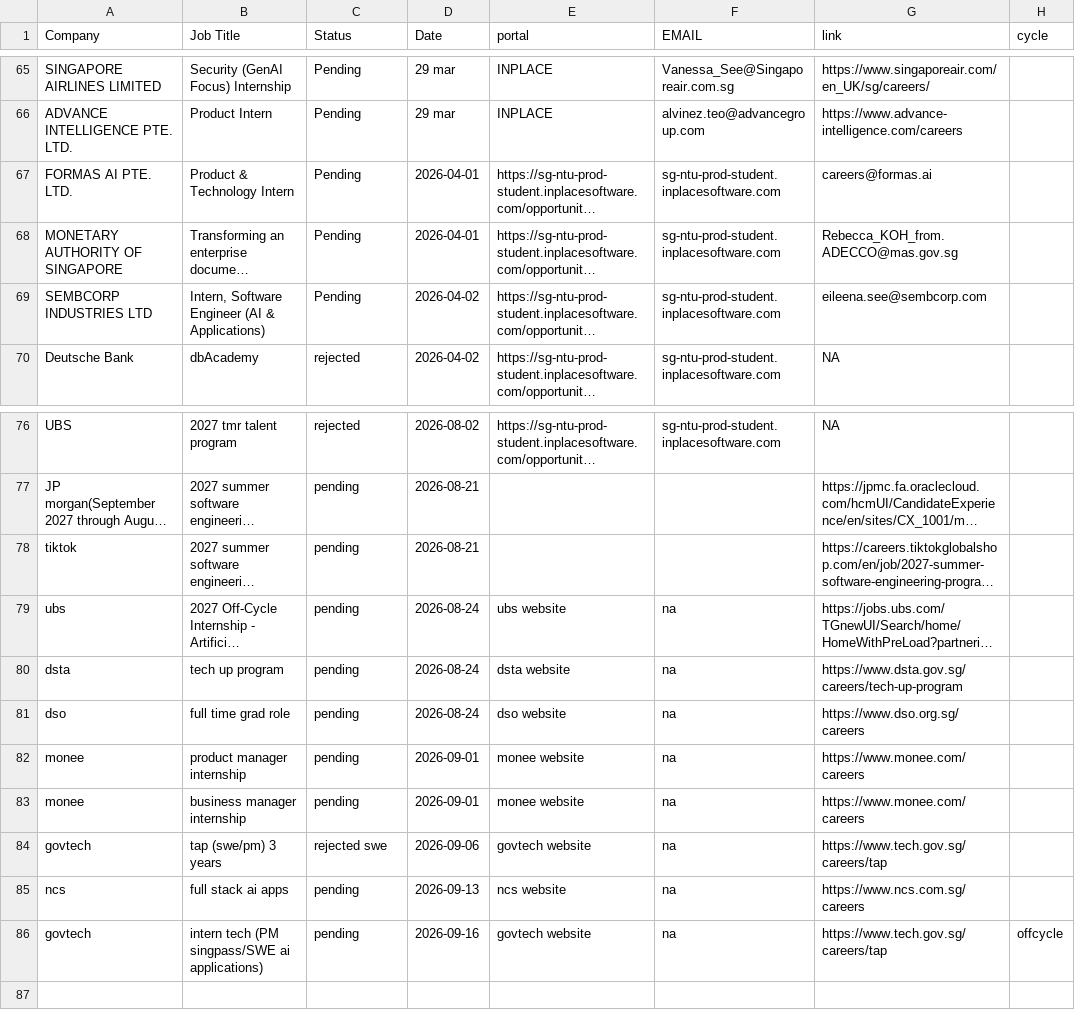
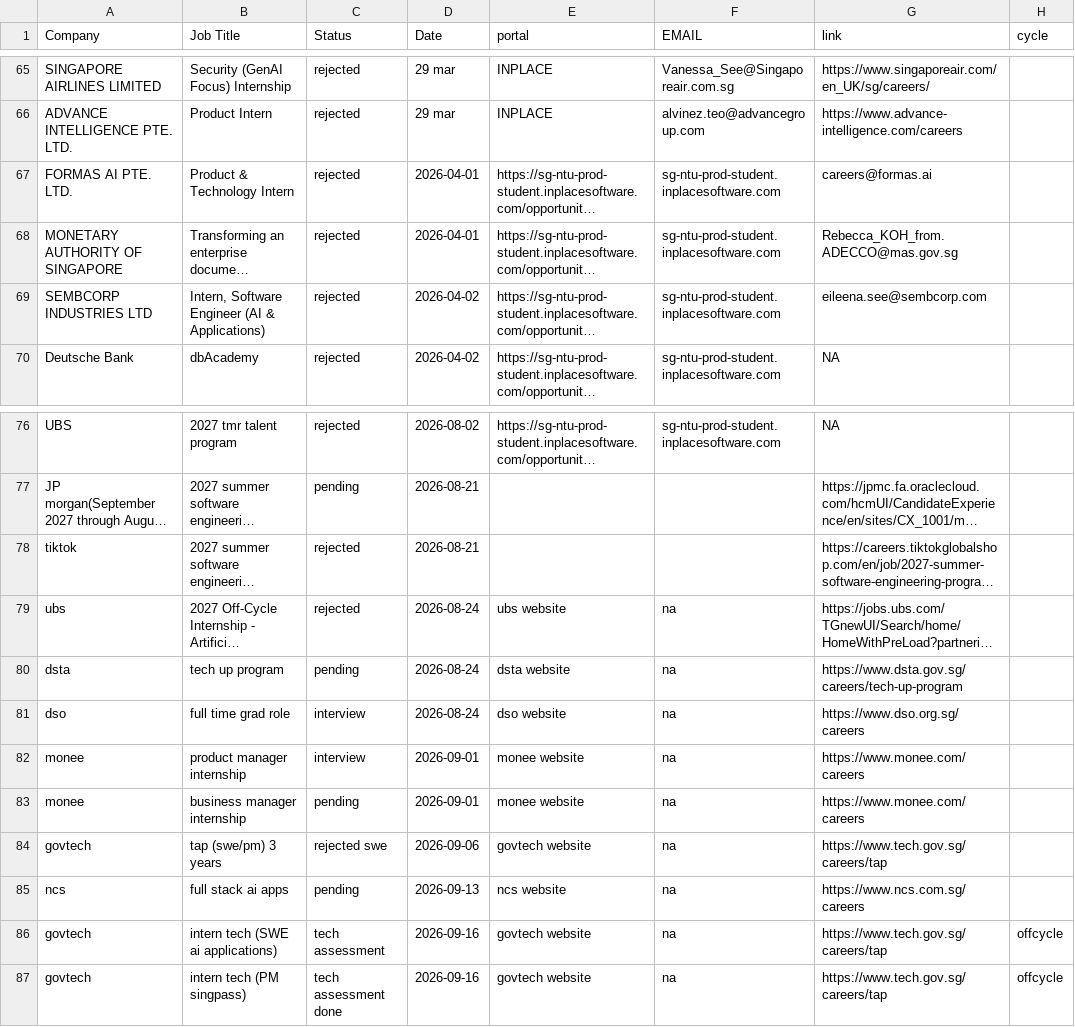
Before and after one commit to Zerius7733/Email-Generator-Extension, a CSV file: applications.csv, drawn as a sheet; only a part is shown, gaps mark what is left out; long unchanged cells end in …; the diff covers the shown part only; the diff names each change by its address in the sheet, - before the commit and + after, or states it on an @@ line.

Commit message:
Update applications.csv

```diff
--- a/applications.csv
+++ b/applications.csv
-C65:C69 (Status): Pending
+C65:C69 (Status): rejected
-C78:C79 (Status): pending
+C78:C79 (Status): rejected
-C81:C82 (Status): pending
+C81:C82 (Status): interview
-B86 (Job Title): intern tech (PM singpass/SWE ai applications)
+B86 (Job Title): intern tech (SWE ai applications)
-C86 (Status): pending
+C86 (Status): tech assessment
+row 87: govtech | intern tech (PM singpass) | tech assessment done | 2026-09-16 | govtech website | na | https://www.tech.gov.sg/careers/tap | offcycle
```
Also changed, not shown: 46 edited cells elsewhere in this file.
